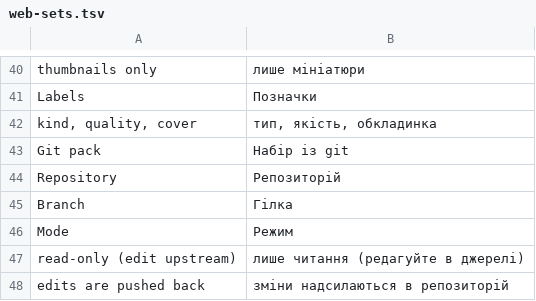
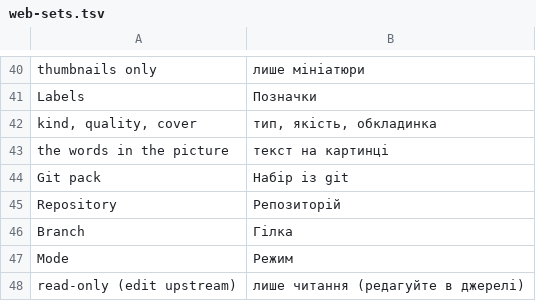
Before and after one commit to Dolfost/stickpile, a TSV file: crates/stickpile-i18n/catalog/uk/web-sets.tsv, drawn as a sheet; only a part is shown, gaps mark what is left out; the shorter side is filled out with more unchanged rows; the diff names each change by its address in the sheet, - before the commit and + after, or states it on an @@ line.

Commit message:
Add Text to the web View options
The set page's and the start page's "Show" toggles gain Text, the words
in the picture, after Tags; like the others it starts on, hides the
field on the cards (hide-text) and is off in the Compact and Grid
styles.

```diff
--- a/crates/stickpile-i18n/catalog/uk/web-sets.tsv
+++ b/crates/stickpile-i18n/catalog/uk/web-sets.tsv
+row 43: the words in the picture | текст на картинці
```
Also changed, not shown: 6 other files.
